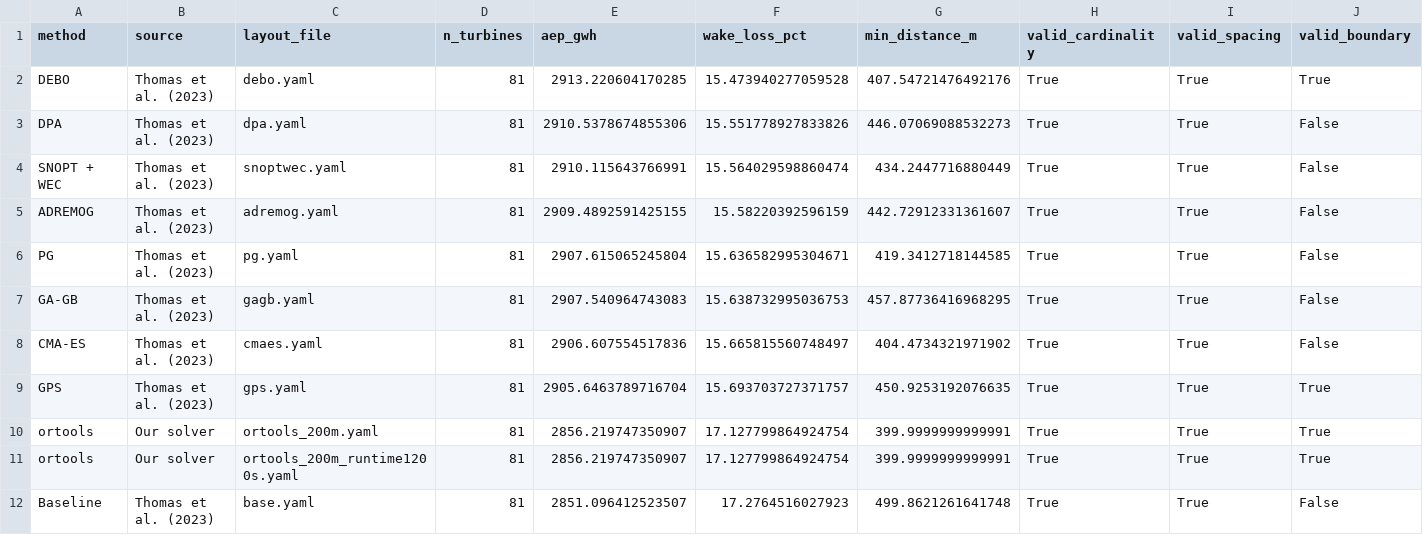
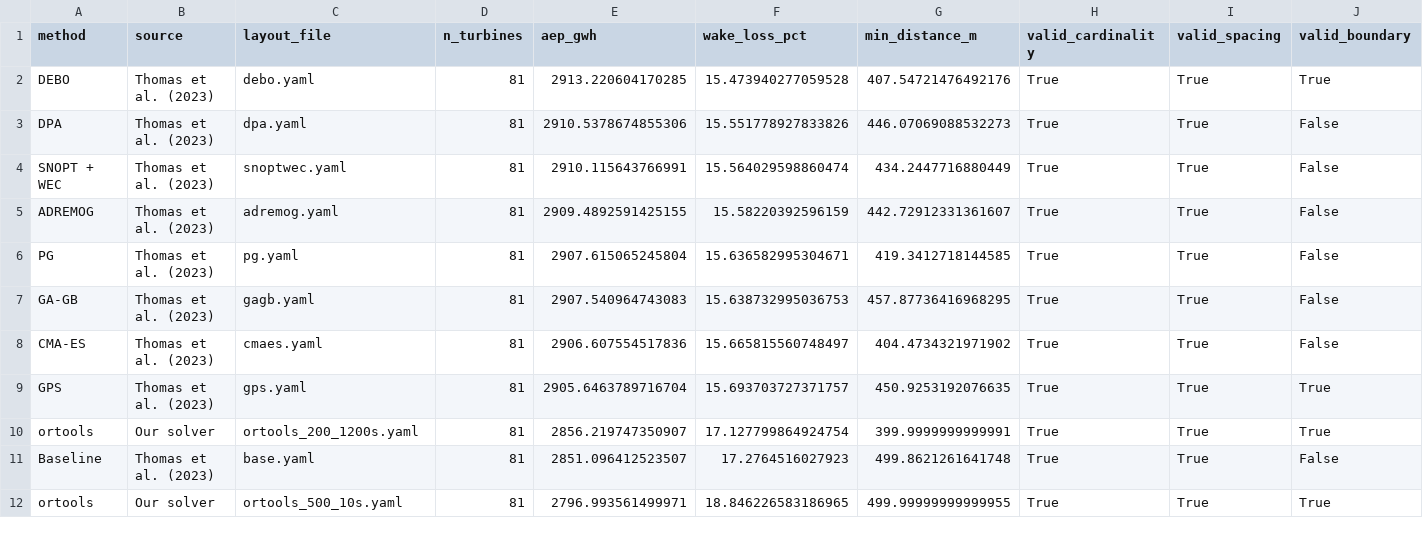
Before and after one commit to NickOLeeney/qubo-wind-farm-layout, a CSV file: results/evaluation/benchmark_comparison.csv, drawn as a sheet; only a part is shown; removed rows and columns are numbered as before the commit, all else as after; rows hold the shown columns only; the diff names each change by its address in the sheet, - before the commit and + after, or states it on an @@ line.

```diff
--- a/results/evaluation/benchmark_comparison.csv
+++ b/results/evaluation/benchmark_comparison.csv
-row 10: ortools | Our solver | ortools_200m.yaml | 81 | 2856.219747350907 | 17.127799864924754 | 399.9999999999991 | True | True | True
-C10 (layout_file): ortools_200m_runtime1200s.yaml
+C10 (layout_file): ortools_200_1200s.yaml
+row 12: ortools | Our solver | ortools_500_10s.yaml | 81 | 2796.993561499971 | 18.846226583186965 | 499.99999999999955 | True | True | True
```
Also changed, not shown: 5 other files.
